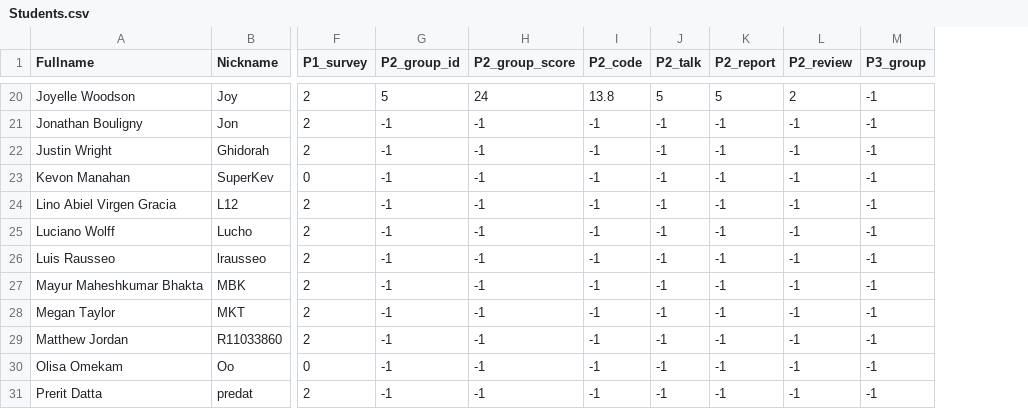
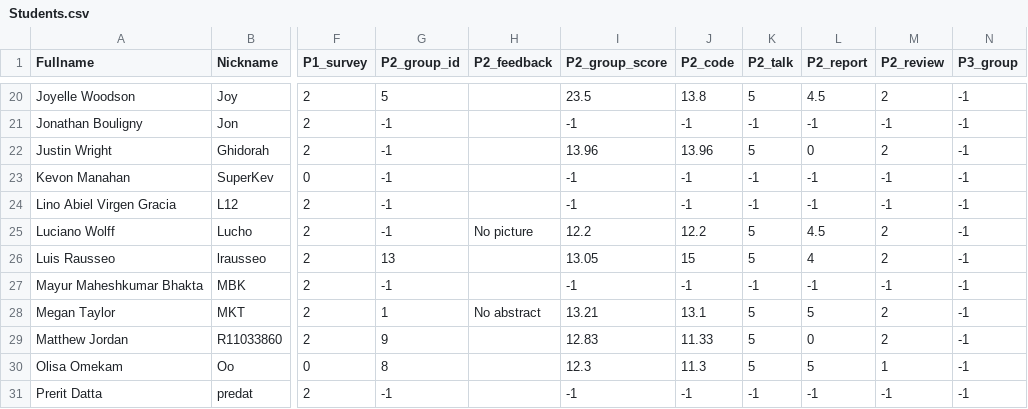
Before and after one commit to iDataVisualizationLab/5331Virtual-Reality, a CSV file: grade/data/Students.csv, drawn as a sheet; only a part is shown, gaps mark what is left out; addresses are those after the commit; the diff covers the shown part only; the diff names each change by its address in the sheet, - before the commit and + after, or states it on an @@ line.

Commit message:
Update P2 scores

```diff
--- a/grade/data/Students.csv
+++ b/grade/data/Students.csv
+column H (P2_feedback), rows 25-28: No picture |  |  | No abstract
-I20 (P2_group_score): 24
+I20 (P2_group_score): 23.5
-L20 (P2_report): 5
+L20 (P2_report): 4.5
-I22 (P2_group_score): -1
+I22 (P2_group_score): 13.96
-J22 (P2_code): -1
+J22 (P2_code): 13.96
-K22 (P2_talk): -1
+K22 (P2_talk): 5
-L22 (P2_report): -1
+L22 (P2_report): 0
-M22 (P2_review): -1
+M22 (P2_review): 2
-I25 (P2_group_score): -1
+I25 (P2_group_score): 12.2
-J25 (P2_code): -1
+J25 (P2_code): 12.2
-K25:K26 (P2_talk): -1
+K25:K26 (P2_talk): 5
-L25 (P2_report): -1
+L25 (P2_report): 4.5
-M25:M26 (P2_review): -1
+M25:M26 (P2_review): 2
-G26 (P2_group_id): -1
+G26 (P2_group_id): 13
-I26 (P2_group_score): -1
+I26 (P2_group_score): 13.05
-J26 (P2_code): -1
+J26 (P2_code): 15
-L26 (P2_report): -1
+L26 (P2_report): 4
-G28 (P2_group_id): -1
+G28 (P2_group_id): 1
-I28 (P2_group_score): -1
+I28 (P2_group_score): 13.21
-J28 (P2_code): -1
+J28 (P2_code): 13.1
-K28:K30 (P2_talk): -1
+K28:K30 (P2_talk): 5
-L28 (P2_report): -1
+L28 (P2_report): 5
-M28:M29 (P2_review): -1
+M28:M29 (P2_review): 2
-G29 (P2_group_id): -1
+G29 (P2_group_id): 9
-I29 (P2_group_score): -1
+I29 (P2_group_score): 12.83
-J29 (P2_code): -1
+J29 (P2_code): 11.33
-L29 (P2_report): -1
+L29 (P2_report): 0
-G30 (P2_group_id): -1
+G30 (P2_group_id): 8
-I30 (P2_group_score): -1
+I30 (P2_group_score): 12.3
-J30 (P2_code): -1
+J30 (P2_code): 11.3
-L30 (P2_report): -1
+L30 (P2_report): 5
-M30 (P2_review): -1
+M30 (P2_review): 1
```
Also changed, not shown: 112 edited cells elsewhere in this file, 2 other files.
